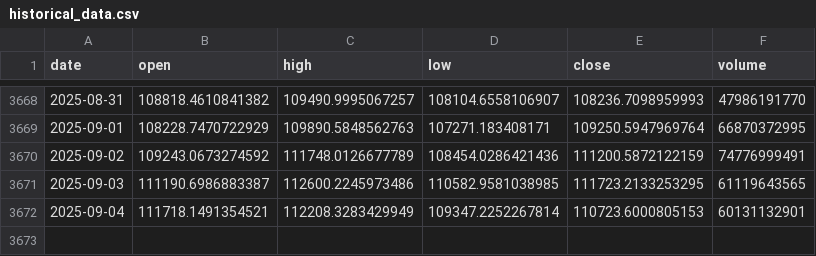
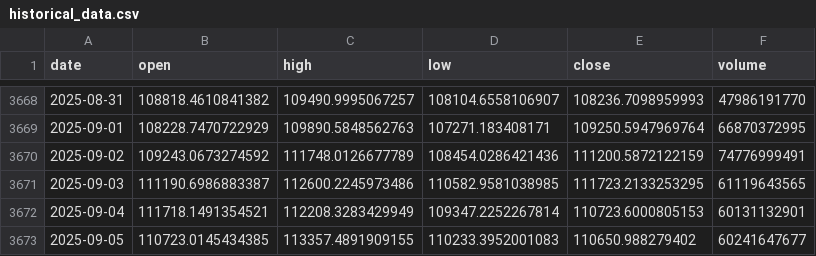
Before and after one commit to LukeGSW/AnalisiCiclica-BTC-USD, a CSV file: data/BTC-USD/historical_data.csv, drawn as a sheet; only a part is shown, gaps mark what is left out.

```diff
--- a/data/BTC-USD/historical_data.csv
+++ b/data/BTC-USD/historical_data.csv
@@ -3672 +3672,2 @@ date,open,high,low,close,volume
 2025-09-04,111718.1491354521,112208.3283429949,109347.2252267814,110723.6000805153,60131132901
+2025-09-05,110723.0145434385,113357.4891909155,110233.3952001083,110650.988279402,60241647677
```
Also changed, not shown: data/BTC-USD/signals.csv, 3 other files.
